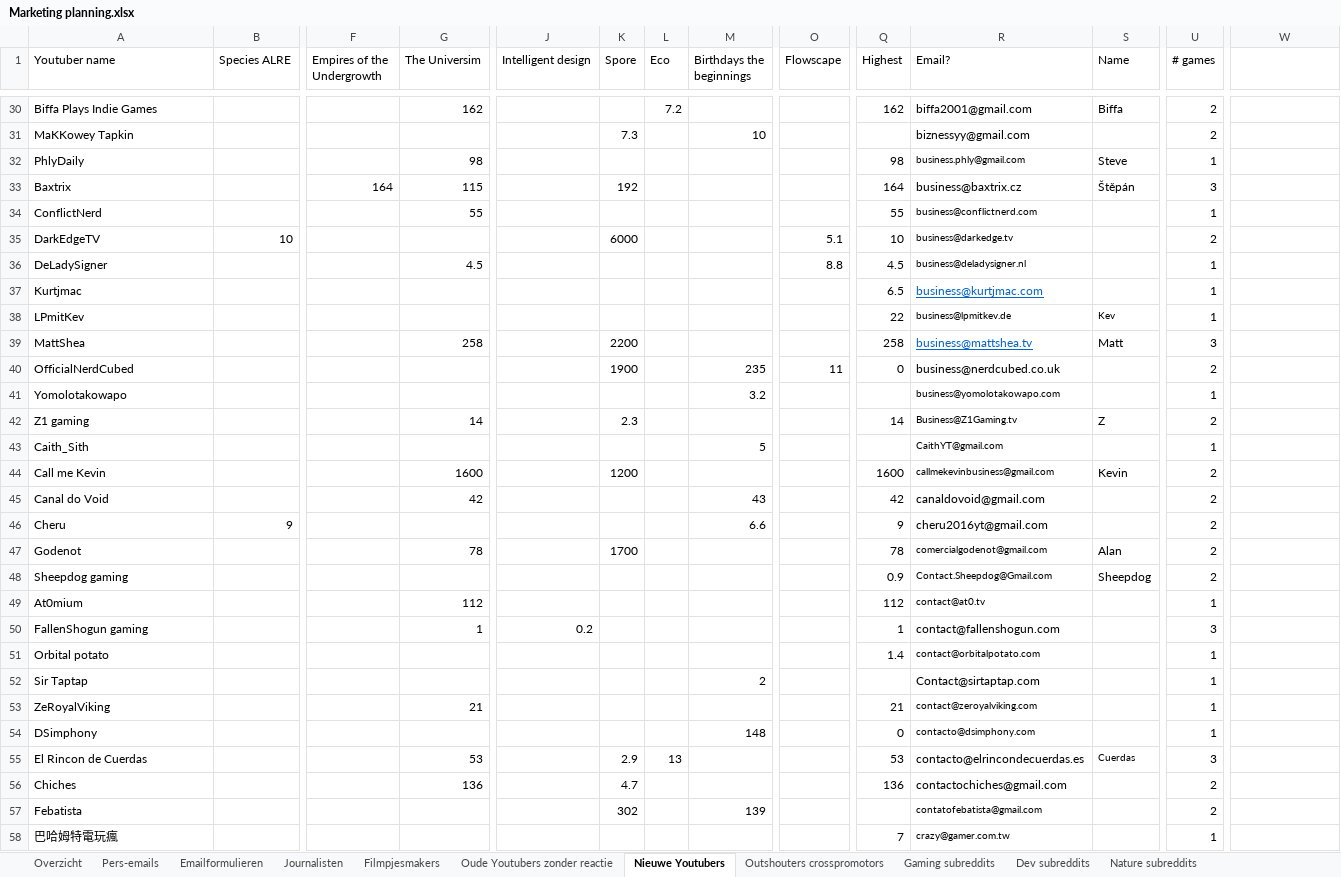
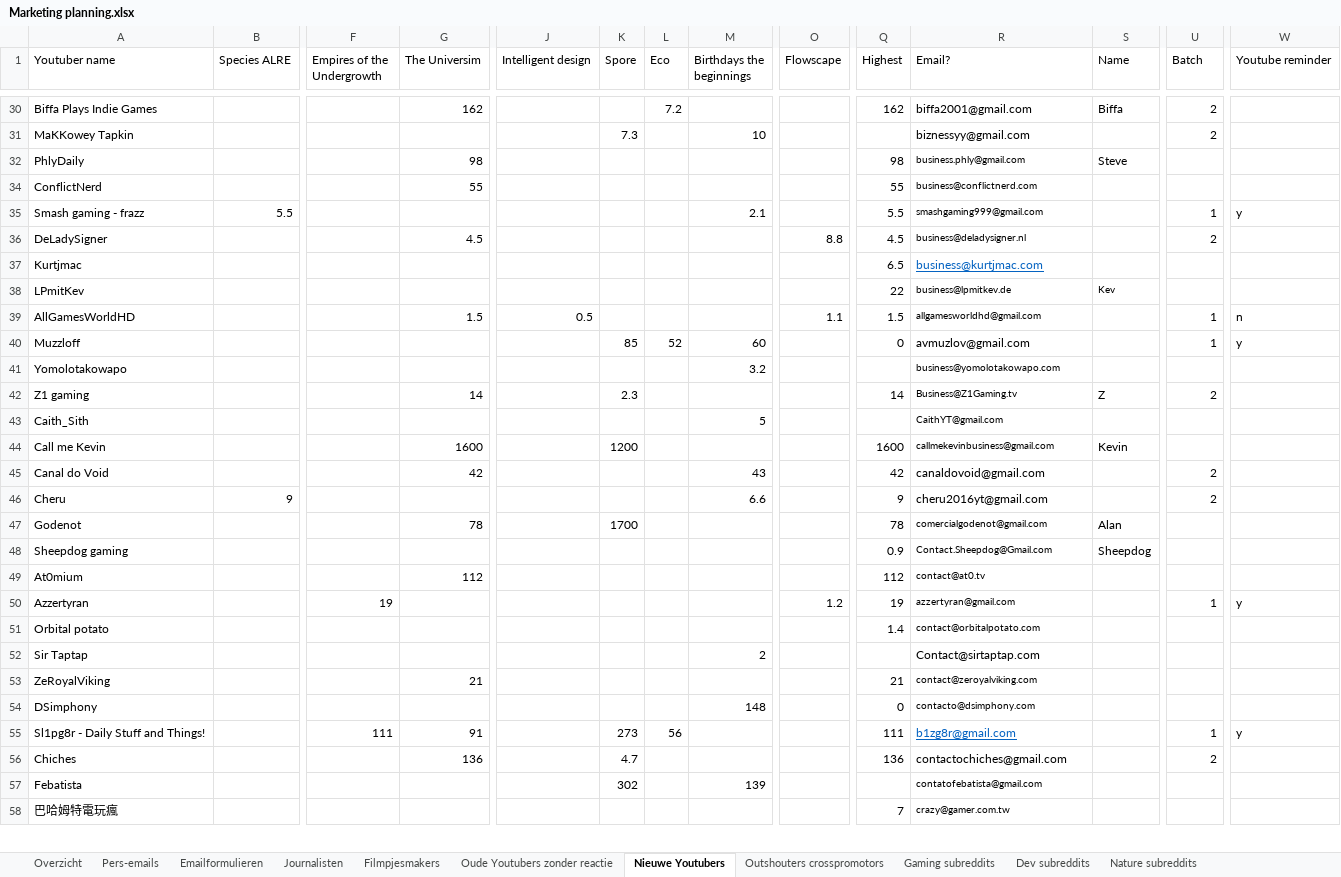
Before and after one commit to Woseseltops/thesapling-website, an Excel workbook: Marketing planning.xlsx, sheet Nieuwe Youtubers, drawn as a sheet; only a part is shown, gaps mark what is left out; values as stored, in another font and other column widths than the file's, no borders; removed rows and columns are numbered as before the commit, all else as after; rows hold the shown columns only; the diff covers the shown part only; the diff names each change by its address in the sheet, - before the commit and + after, or states it on an @@ line.

Commit message:
Sent out reminders

```diff
--- a/Marketing planning.xlsx (sheet Nieuwe Youtubers)
+++ b/Marketing planning.xlsx (sheet Nieuwe Youtubers)
-U1: # games
+U1: Batch
-W1: (empty)
+W1: Youtube reminder
-U32 (Batch): 1
+U32 (Batch): (empty)
-row 33: Baxtrix |  | 164 | 115 |  | 192 |  |  |  | 164 | business@baxtrix.cz | Štěpán | 3
-U34 (Batch): 1
+U34 (Batch): (empty)
-row 35: DarkEdgeTV | 10 |  |  |  | 6000 |  |  | 5.1 | 10 | business@darkedge.tv |  | 2
+row 35: Smash gaming - frazz | 5.5 |  |  |  |  |  | 2.1 |  | 5.5 | smashgaming999@gmail.com |  | 1 | y
-U36 (Batch): 1
+U36 (Batch): 2
-U37:U38 (Batch): 1
+U37:U38 (Batch): (empty)
-row 39: MattShea |  |  | 258 |  | 2200 |  |  |  | 258 | business@mattshea.tv | Matt | 3
-row 40: OfficialNerdCubed |  |  |  |  | 1900 |  | 235 | 11 | 0 | business@nerdcubed.co.uk |  | 2
+row 39: AllGamesWorldHD |  |  | 1.5 | 0.5 |  |  |  | 1.1 | 1.5 | allgamesworldhd@gmail.com |  | 1 | n
+row 40: Muzzloff |  |  |  |  | 85 | 52 | 60 |  | 0 | avmuzlov@gmail.com |  | 1 | y
-U41 (Batch): 1
+U41 (Batch): (empty)
-U43 (Batch): 1
+U43 (Batch): (empty)
-U44 (Batch): 2
+U44 (Batch): (empty)
-U47:U48 (Batch): 2
+U47:U48 (Batch): (empty)
-U49 (Batch): 1
+U49 (Batch): (empty)
-row 50: FallenShogun gaming |  |  | 1 | 0.2 |  |  |  |  | 1 | contact@fallenshogun.com |  | 3
+row 50: Azzertyran |  | 19 |  |  |  |  |  | 1.2 | 19 | azzertyran@gmail.com |  | 1 | y
-U51:U54 (Batch): 1
+U51:U54 (Batch): (empty)
-row 55: El Rincon de Cuerdas |  |  | 53 |  | 2.9 | 13 |  |  | 53 | contacto@elrincondecuerdas.es | Cuerdas | 3
+row 55: Sl1pg8r - Daily Stuff and Things! |  | 111 | 91 |  | 273 | 56 |  |  | 111 | b1zg8r@gmail.com |  | 1 | y
-U57 (Batch): 2
+U57 (Batch): (empty)
-U58 (Batch): 1
+U58 (Batch): (empty)
```
Also changed, not shown: 19 added rows, 26 removed rows and 278 edited cells elsewhere in this sheet, formulas that keep their value, hidden cells, 1 other file.
